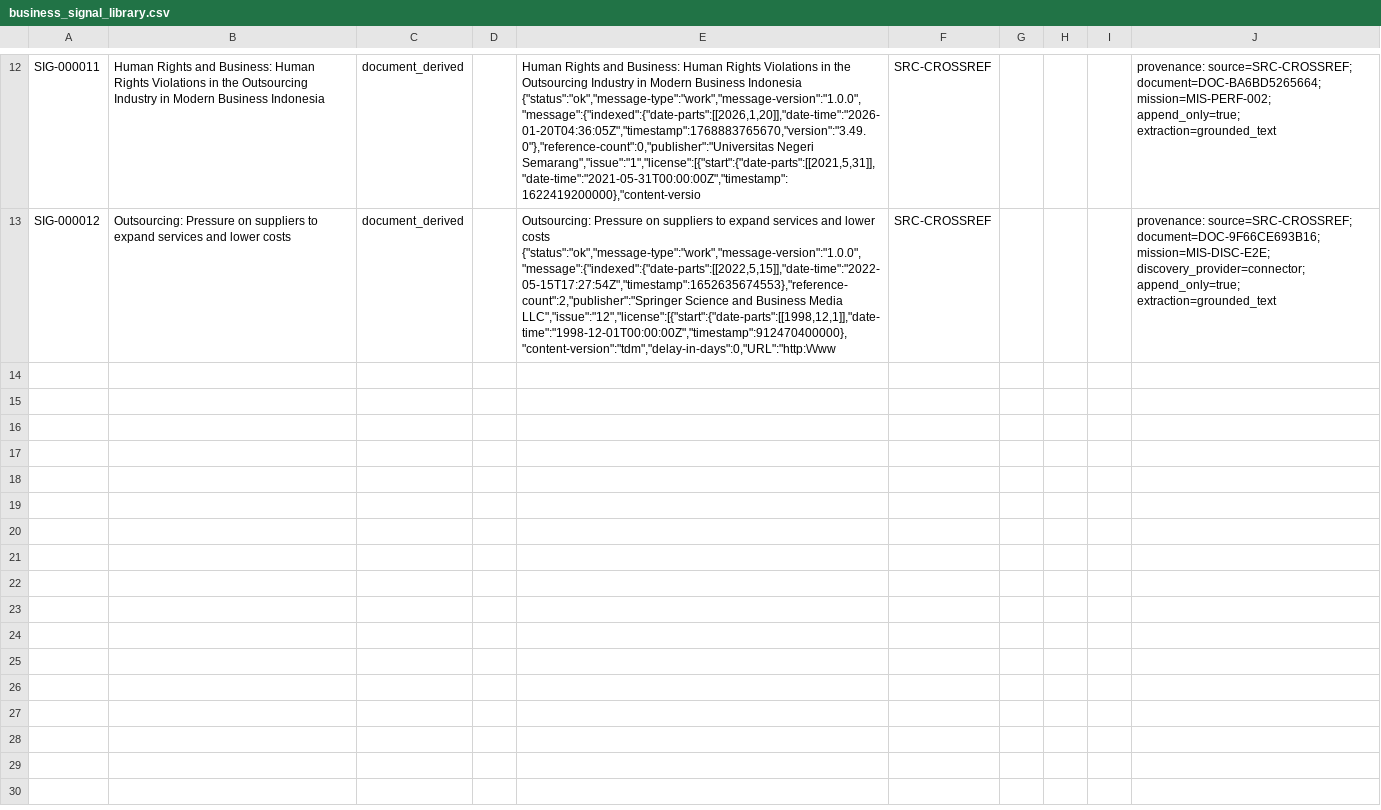
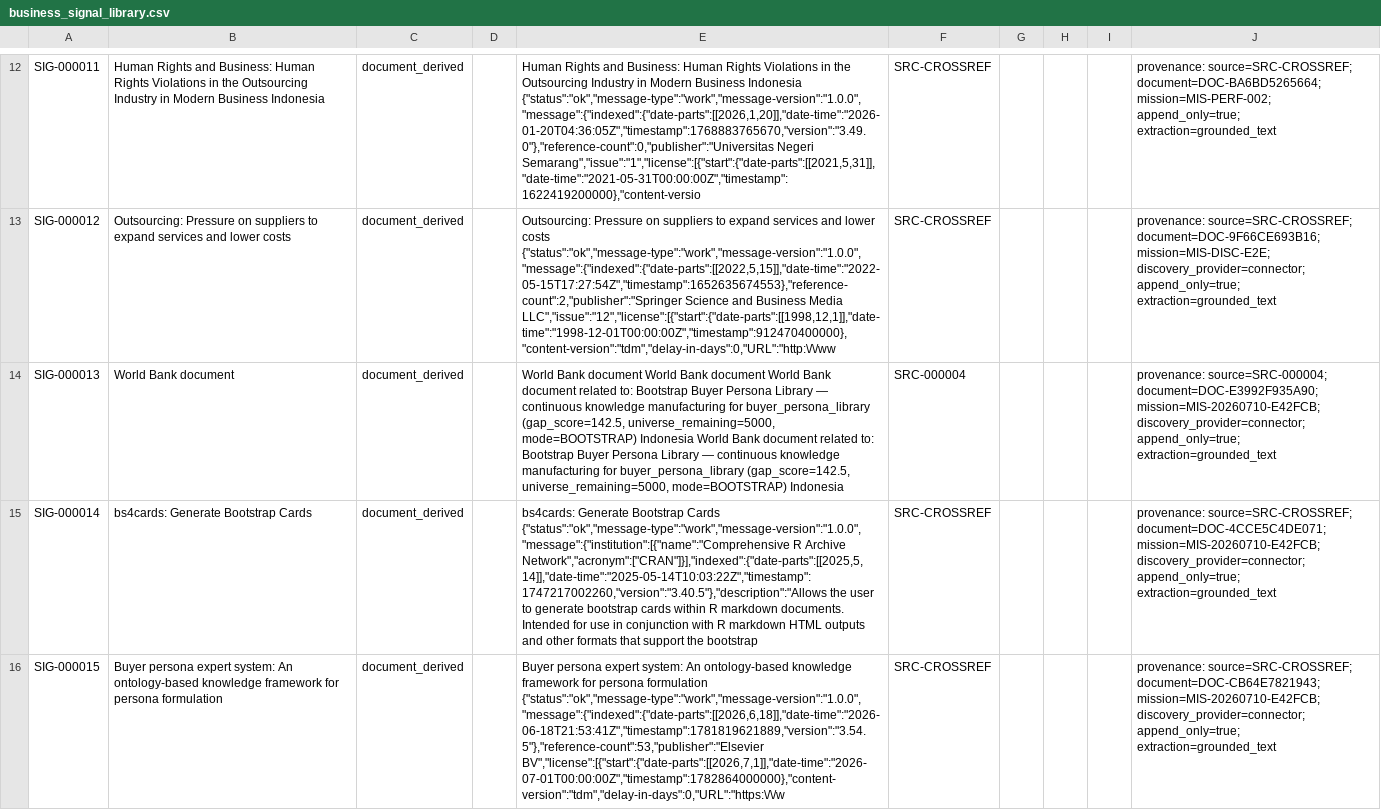
Before and after one commit to ImHeroesKiller/ida-dataset, a CSV file: domains/business_development/business_signal_library.csv, drawn as a sheet; only a part is shown, gaps mark what is left out; the diff names each change by its address in the sheet, - before the commit and + after, or states it on an @@ line.

```diff
--- a/domains/business_development/business_signal_library.csv
+++ b/domains/business_development/business_signal_library.csv
+row 14: SIG-000013 | World Bank document | document_derived |  | World Bank document World Bank document World Bank document related to: Bootstrap Buyer Persona Library — continuous knowledge manufacturing for buyer_persona_library (gap_score=142.5, universe_remaining=5000, mode=BOOTSTRAP) Indonesia World Bank document related to: Bootstrap Buyer Persona Library — continuous knowledge manufacturing for buyer_persona_library (gap_score=142.5, universe_remaining=5000, mode=BOOTSTRAP) Indonesia | SRC-000004 |  |  |  | provenance: source=SRC-000004; document=DOC-E3992F935A90; mission=MIS-20260710-E42FCB; discovery_provider=connector; append_only=true; extraction=grounded_text
+row 15: SIG-000014 | bs4cards: Generate Bootstrap Cards | document_derived |  | bs4cards: Generate Bootstrap Cards {"status":"ok","message-type":"work","message-version":"1.0.0","message":{"institution":[{"name":"Comprehensive R Archive Network","acronym":["CRAN"]}],"indexed":{"date-parts":[[2025,5,14]],"date-time":"2025-05-14T10:03:22Z","timestamp":1747217002260,"version":"3.40.5"},"description":"Allows the user to generate bootstrap cards within R markdown documents. Intended for use in conjunction with R markdown HTML outputs and other formats that support the bootstrap | SRC-CROSSREF |  |  |  | provenance: source=SRC-CROSSREF; document=DOC-4CCE5C4DE071; mission=MIS-20260710-E42FCB; discovery_provider=connector; append_only=true; extraction=grounded_text
+row 16: SIG-000015 | Buyer persona expert system: An ontology-based knowledge framework for persona formulation | document_derived |  | Buyer persona expert system: An ontology-based knowledge framework for persona formulation {"status":"ok","message-type":"work","message-version":"1.0.0","message":{"indexed":{"date-parts":[[2026,6,18]],"date-time":"2026-06-18T21:53:41Z","timestamp":1781819621889,"version":"3.54.5"},"reference-count":53,"publisher":"Elsevier BV","license":[{"start":{"date-parts":[[2026,7,1]],"date-time":"2026-07-01T00:00:00Z","timestamp":1782864000000},"content-version":"tdm","delay-in-days":0,"URL":"https:\/\/w | SRC-CROSSREF |  |  |  | provenance: source=SRC-CROSSREF; document=DOC-CB64E7821943; mission=MIS-20260710-E42FCB; discovery_provider=connector; append_only=true; extraction=grounded_text
```
Also changed, not shown: 42 other files.
